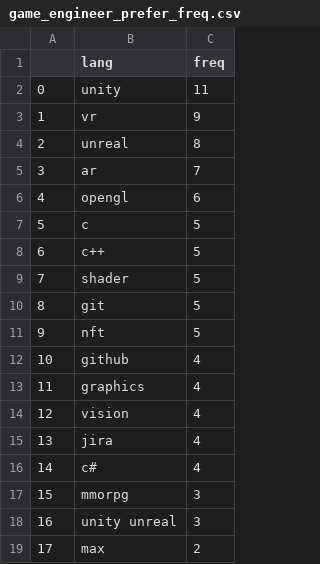
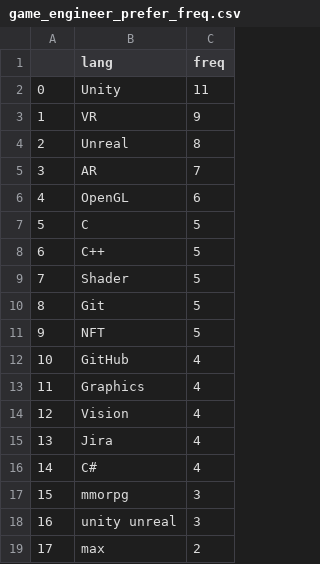
Before and after one commit to sanghoonnam/data_for_datascience, a CSV file: game_engineer_prefer_freq.csv, drawn as a sheet; only a part is shown.

Commit message:
Update game_engineer_prefer_freq.csv

```diff
--- a/game_engineer_prefer_freq.csv
+++ b/game_engineer_prefer_freq.csv
@@ -1,17 +1,17 @@
 ,lang,freq
-0,unity,11
-1,vr,9
-2,unreal,8
-3,ar,7
-4,opengl,6
-5,c,5
-6,c++,5
-7,shader,5
-8,git,5
-9,nft,5
-10,github,4
-11,graphics,4
-12,vision,4
-13,jira,4
-14,c#,4
+0,Unity,11
+1,VR,9
+2,Unreal,8
+3,AR,7
+4,OpenGL,6
+5,C,5
+6,C++,5
+7,Shader,5
+8,Git,5
+9,NFT,5
+10,GitHub,4
+11,Graphics,4
+12,Vision,4
+13,Jira,4
+14,C#,4
 15,mmorpg,3
```
